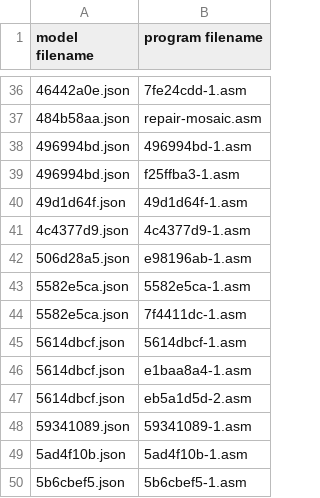
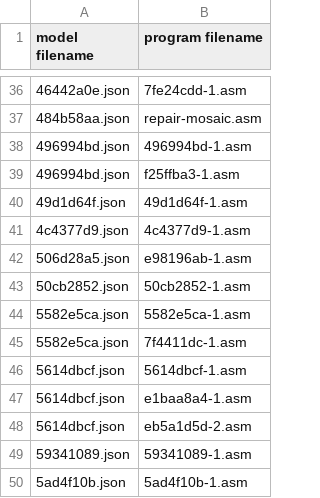
Before and after one commit to neoneye/loda-arc-challenge, a CSV file: solutions.csv, drawn as a sheet; only a part is shown, gaps mark what is left out; the shorter side is filled out with more unchanged rows; the diff names each change by its address in the sheet, - before the commit and + after, or states it on an @@ line.

```diff
--- a/solutions.csv
+++ b/solutions.csv
+row 43: 50cb2852.json | 50cb2852-1.asm
```
Also changed, not shown: 1 other file.
